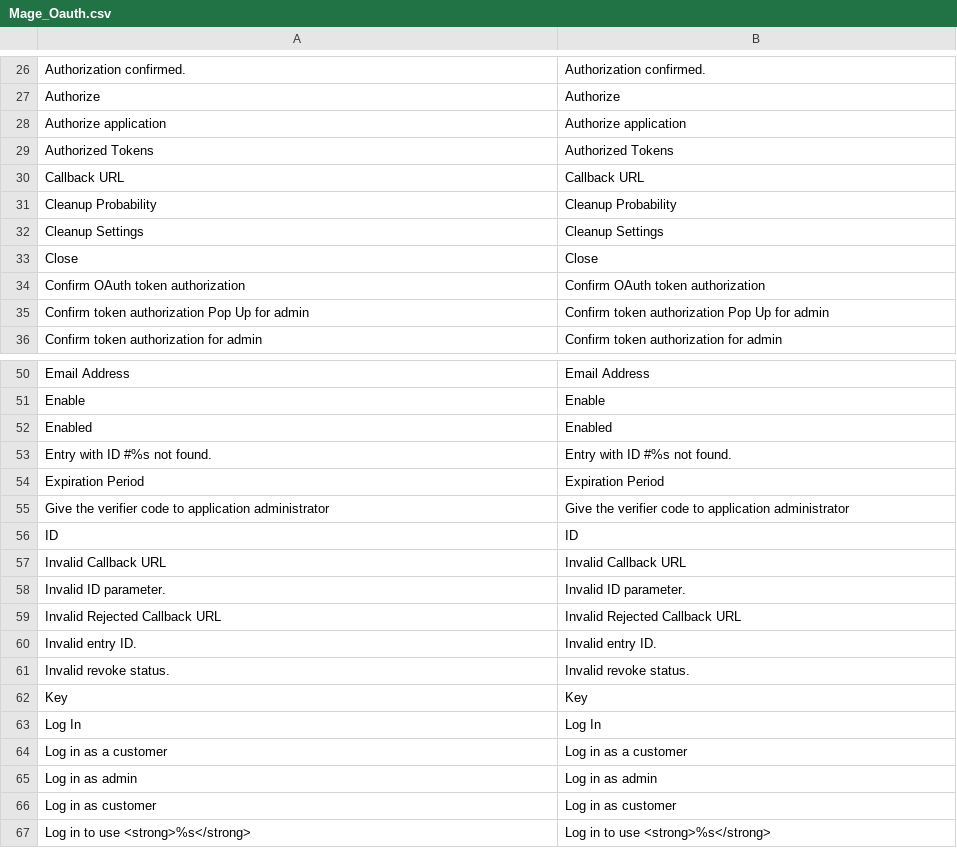
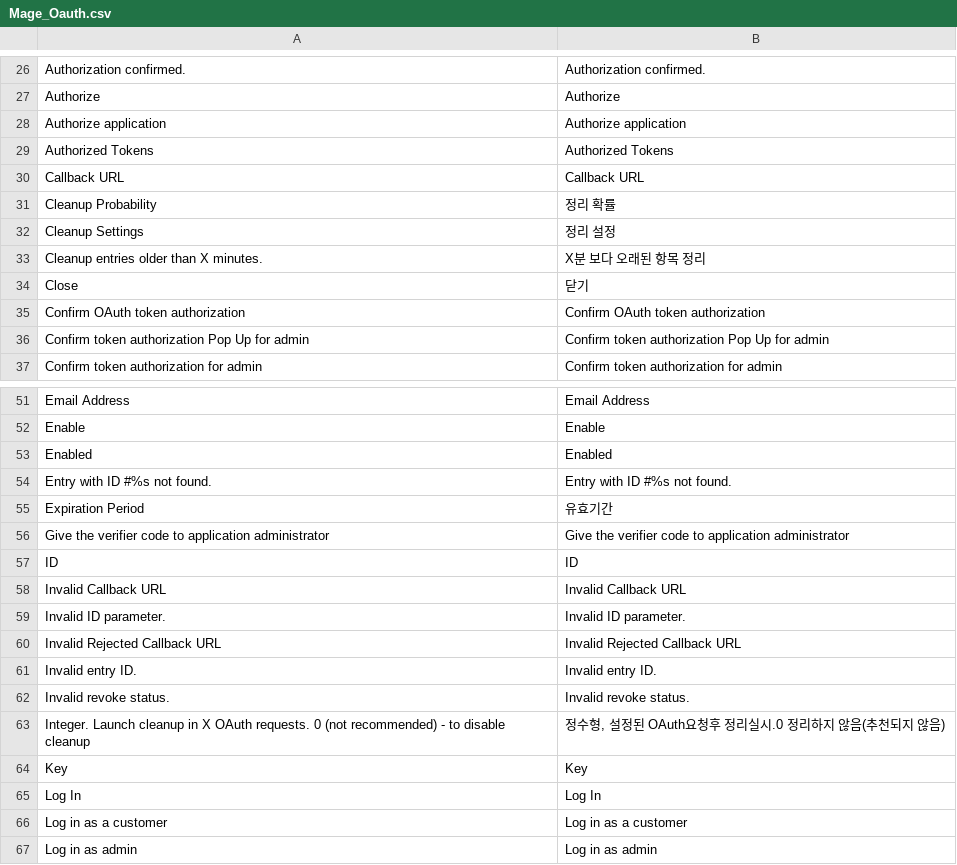
Before and after one commit to playStart/magento_ko_KR, a CSV file: app/locale/ko_KR/Mage_Oauth.csv, drawn as a sheet; only a part is shown, gaps mark what is left out; the shorter side is filled out with more unchanged rows; the diff covers the shown part only.

Commit message:
API & OAuth

```diff
--- a/app/locale/ko_KR/Mage_Oauth.csv
+++ b/app/locale/ko_KR/Mage_Oauth.csv
@@ -30,5 +30,6 @@
 "Callback URL","Callback URL"
-"Cleanup Probability","Cleanup Probability"
-"Cleanup Settings","Cleanup Settings"
-"Close","Close"
+"Cleanup Probability","정리 확률"
+"Cleanup Settings","정리 설정"
+"Cleanup entries older than X minutes.","X분 보다 오래된 항목 정리"
+"Close","닫기"
 "Confirm OAuth token authorization","Confirm OAuth token authorization"
@@ -53,3 +54,3 @@
 "Entry with ID #%s not found.","Entry with ID #%s not found."
-"Expiration Period","Expiration Period"
+"Expiration Period","유효기간"
 "Give the verifier code to application administrator","Give the verifier code to application administrator"
@@ -61,2 +62,3 @@
 "Invalid revoke status.","Invalid revoke status."
+"Integer. Launch cleanup in X OAuth requests. 0 (not recommended) - to disable cleanup","정수형, 설정된 OAuth요청후 정리실시.0 정리하지 않음(추천되지 않음)"
 "Key","Key"
```
Also changed, not shown: 17 edited cells elsewhere in this file.
